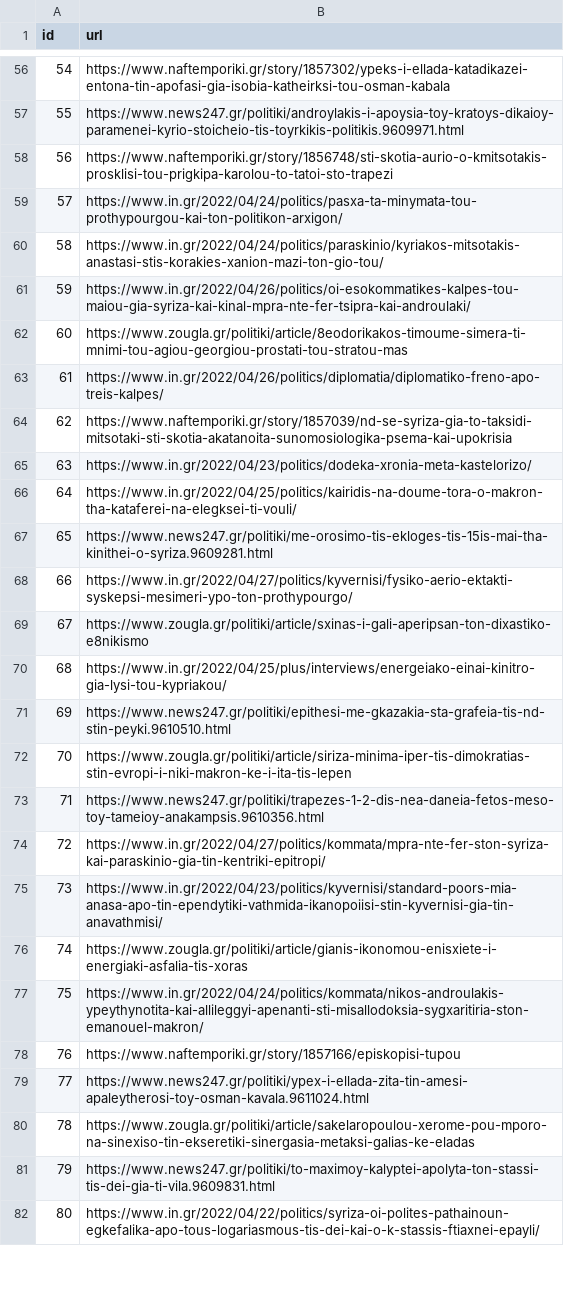
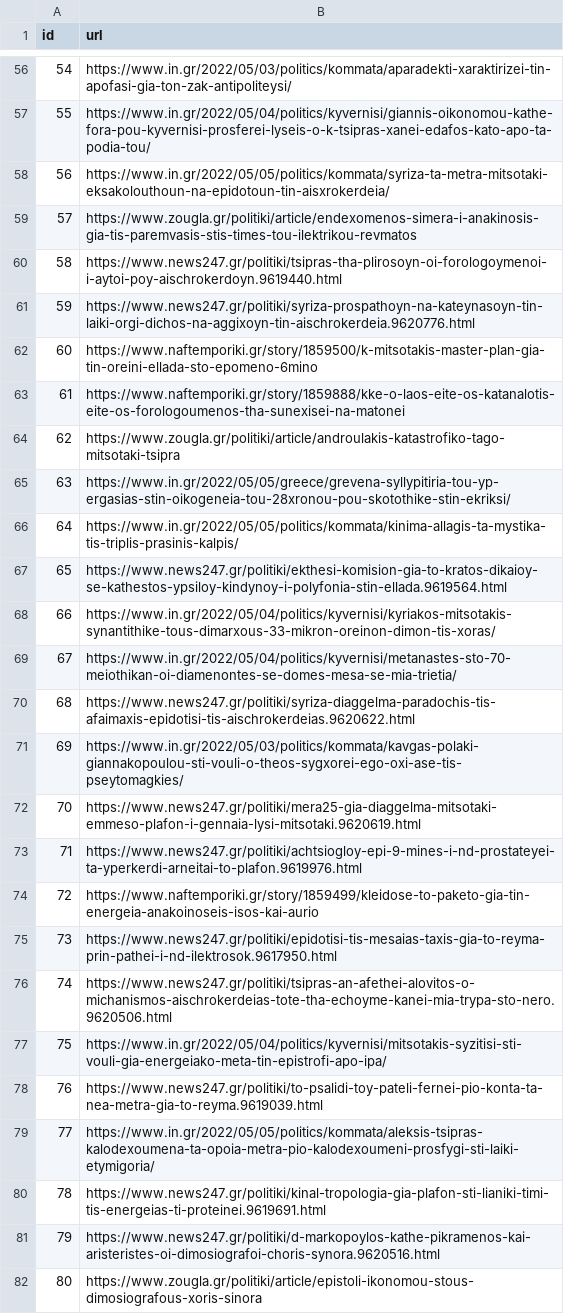
Before and after one commit to androidDev18026/ATD, a CSV file: utils/links.csv, drawn as a sheet; only a part is shown, gaps mark what is left out; the diff covers the shown part only; the diff names each change by its address in the sheet, - before the commit and + after, or states it on an @@ line.

```diff
--- a/utils/links.csv
+++ b/utils/links.csv
-B56 (url): https://www.naftemporiki.gr/story/1857302/ypeks-i-ellada-katadikazei-entona-tin-apofasi-gia-isobia-katheirksi-tou-osman-kabala
+B56 (url): https://www.in.gr/2022/05/03/politics/kommata/aparadekti-xaraktirizei-tin-apofasi-gia-ton-zak-antipoliteysi/
-B57 (url): https://www.news247.gr/politiki/androylakis-i-apoysia-toy-kratoys-dikaioy-paramenei-kyrio-stoicheio-tis-toyrkikis-politikis.9609971.html
+B57 (url): https://www.in.gr/2022/05/04/politics/kyvernisi/giannis-oikonomou-kathe-fora-pou-kyvernisi-prosferei-lyseis-o-k-tsipras-xanei-edafos-kato-apo-ta-podia-tou/
-B58 (url): https://www.naftemporiki.gr/story/1856748/sti-skotia-aurio-o-kmitsotakis-prosklisi-tou-prigkipa-karolou-to-tatoi-sto-trapezi
+B58 (url): https://www.in.gr/2022/05/05/politics/kommata/syriza-ta-metra-mitsotaki-eksakolouthoun-na-epidotoun-tin-aisxrokerdeia/
-B59 (url): https://www.in.gr/2022/04/24/politics/pasxa-ta-minymata-tou-prothypourgou-kai-ton-politikon-arxigon/
+B59 (url): https://www.zougla.gr/politiki/article/endexomenos-simera-i-anakinosis-gia-tis-paremvasis-stis-times-tou-ilektrikou-revmatos
-B60 (url): https://www.in.gr/2022/04/24/politics/paraskinio/kyriakos-mitsotakis-anastasi-stis-korakies-xanion-mazi-ton-gio-tou/
+B60 (url): https://www.news247.gr/politiki/tsipras-tha-plirosoyn-oi-forologoymenoi-i-aytoi-poy-aischrokerdoyn.9619440.html
-B61 (url): https://www.in.gr/2022/04/26/politics/oi-esokommatikes-kalpes-tou-maiou-gia-syriza-kai-kinal-mpra-nte-fer-tsipra-kai-androulaki/
+B61 (url): https://www.news247.gr/politiki/syriza-prospathoyn-na-kateynasoyn-tin-laiki-orgi-dichos-na-aggixoyn-tin-aischrokerdeia.9620776.html
-B62 (url): https://www.zougla.gr/politiki/article/8eodorikakos-timoume-simera-ti-mnimi-tou-agiou-georgiou-prostati-tou-stratou-mas
+B62 (url): https://www.naftemporiki.gr/story/1859500/k-mitsotakis-master-plan-gia-tin-oreini-ellada-sto-epomeno-6mino
-B63 (url): https://www.in.gr/2022/04/26/politics/diplomatia/diplomatiko-freno-apo-treis-kalpes/
+B63 (url): https://www.naftemporiki.gr/story/1859888/kke-o-laos-eite-os-katanalotis-eite-os-forologoumenos-tha-sunexisei-na-matonei
-B64 (url): https://www.naftemporiki.gr/story/1857039/nd-se-syriza-gia-to-taksidi-mitsotaki-sti-skotia-akatanoita-sunomosiologika-psema-kai-upokrisia
+B64 (url): https://www.zougla.gr/politiki/article/androulakis-katastrofiko-tago-mitsotaki-tsipra
-B65 (url): https://www.in.gr/2022/04/23/politics/dodeka-xronia-meta-kastelorizo/
+B65 (url): https://www.in.gr/2022/05/05/greece/grevena-syllypitiria-tou-yp-ergasias-stin-oikogeneia-tou-28xronou-pou-skotothike-stin-ekriksi/
-B66 (url): https://www.in.gr/2022/04/25/politics/kairidis-na-doume-tora-o-makron-tha-kataferei-na-elegksei-ti-vouli/
+B66 (url): https://www.in.gr/2022/05/05/politics/kommata/kinima-allagis-ta-mystika-tis-triplis-prasinis-kalpis/
-B67 (url): https://www.news247.gr/politiki/me-orosimo-tis-ekloges-tis-15is-mai-tha-kinithei-o-syriza.9609281.html
+B67 (url): https://www.news247.gr/politiki/ekthesi-komision-gia-to-kratos-dikaioy-se-kathestos-ypsiloy-kindynoy-i-polyfonia-stin-ellada.9619564.html
-B68 (url): https://www.in.gr/2022/04/27/politics/kyvernisi/fysiko-aerio-ektakti-syskepsi-mesimeri-ypo-ton-prothypourgo/
+B68 (url): https://www.in.gr/2022/05/04/politics/kyvernisi/kyriakos-mitsotakis-synantithike-tous-dimarxous-33-mikron-oreinon-dimon-tis-xoras/
-B69 (url): https://www.zougla.gr/politiki/article/sxinas-i-gali-aperipsan-ton-dixastiko-e8nikismo
+B69 (url): https://www.in.gr/2022/05/04/politics/kyvernisi/metanastes-sto-70-meiothikan-oi-diamenontes-se-domes-mesa-se-mia-trietia/
-B70 (url): https://www.in.gr/2022/04/25/plus/interviews/energeiako-einai-kinitro-gia-lysi-tou-kypriakou/
+B70 (url): https://www.news247.gr/politiki/syriza-diaggelma-paradochis-tis-afaimaxis-epidotisi-tis-aischrokerdeias.9620622.html
-B71 (url): https://www.news247.gr/politiki/epithesi-me-gkazakia-sta-grafeia-tis-nd-stin-peyki.9610510.html
+B71 (url): https://www.in.gr/2022/05/03/politics/kommata/kavgas-polaki-giannakopoulou-sti-vouli-o-theos-sygxorei-ego-oxi-ase-tis-pseytomagkies/
-B72 (url): https://www.zougla.gr/politiki/article/siriza-minima-iper-tis-dimokratias-stin-evropi-i-niki-makron-ke-i-ita-tis-lepen
+B72 (url): https://www.news247.gr/politiki/mera25-gia-diaggelma-mitsotaki-emmeso-plafon-i-gennaia-lysi-mitsotaki.9620619.html
-B73 (url): https://www.news247.gr/politiki/trapezes-1-2-dis-nea-daneia-fetos-meso-toy-tameioy-anakampsis.9610356.html
+B73 (url): https://www.news247.gr/politiki/achtsiogloy-epi-9-mines-i-nd-prostateyei-ta-yperkerdi-arneitai-to-plafon.9619976.html
-B74 (url): https://www.in.gr/2022/04/27/politics/kommata/mpra-nte-fer-ston-syriza-kai-paraskinio-gia-tin-kentriki-epitropi/
+B74 (url): https://www.naftemporiki.gr/story/1859499/kleidose-to-paketo-gia-tin-energeia-anakoinoseis-isos-kai-aurio
-B75 (url): https://www.in.gr/2022/04/23/politics/kyvernisi/standard-poors-mia-anasa-apo-tin-ependytiki-vathmida-ikanopoiisi-stin-kyvernisi-gia-tin-anavathmisi/
+B75 (url): https://www.news247.gr/politiki/epidotisi-tis-mesaias-taxis-gia-to-reyma-prin-pathei-i-nd-ilektrosok.9617950.html
-B76 (url): https://www.zougla.gr/politiki/article/gianis-ikonomou-enisxiete-i-energiaki-asfalia-tis-xoras
+B76 (url): https://www.news247.gr/politiki/tsipras-an-afethei-alovitos-o-michanismos-aischrokerdeias-tote-tha-echoyme-kanei-mia-trypa-sto-nero.9620506.html
-B77 (url): https://www.in.gr/2022/04/24/politics/kommata/nikos-androulakis-ypeythynotita-kai-allileggyi-apenanti-sti-misallodoksia-sygxaritiria-ston-emanouel-makron/
+B77 (url): https://www.in.gr/2022/05/04/politics/kyvernisi/mitsotakis-syzitisi-sti-vouli-gia-energeiako-meta-tin-epistrofi-apo-ipa/
-B78 (url): https://www.naftemporiki.gr/story/1857166/episkopisi-tupou
+B78 (url): https://www.news247.gr/politiki/to-psalidi-toy-pateli-fernei-pio-konta-ta-nea-metra-gia-to-reyma.9619039.html
-B79 (url): https://www.news247.gr/politiki/ypex-i-ellada-zita-tin-amesi-apaleytherosi-toy-osman-kavala.9611024.html
+B79 (url): https://www.in.gr/2022/05/05/politics/kommata/aleksis-tsipras-kalodexoumena-ta-opoia-metra-pio-kalodexoumeni-prosfygi-sti-laiki-etymigoria/
-B80 (url): https://www.zougla.gr/politiki/article/sakelaropoulou-xerome-pou-mporo-na-sinexiso-tin-ekseretiki-sinergasia-metaksi-galias-ke-eladas
+B80 (url): https://www.news247.gr/politiki/kinal-tropologia-gia-plafon-sti-lianiki-timi-tis-energeias-ti-proteinei.9619691.html
-B81 (url): https://www.news247.gr/politiki/to-maximoy-kalyptei-apolyta-ton-stassi-tis-dei-gia-ti-vila.9609831.html
+B81 (url): https://www.news247.gr/politiki/d-markopoylos-kathe-pikramenos-kai-aristeristes-oi-dimosiografoi-choris-synora.9620516.html
-B82 (url): https://www.in.gr/2022/04/22/politics/syriza-oi-polites-pathainoun-egkefalika-apo-tous-logariasmous-tis-dei-kai-o-k-stassis-ftiaxnei-epayli/
+B82 (url): https://www.zougla.gr/politiki/article/epistoli-ikonomou-stous-dimosiografous-xoris-sinora
```
Also changed, not shown: 140 edited cells elsewhere in this file.
